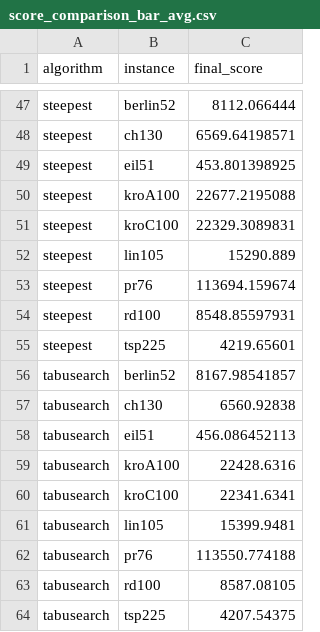
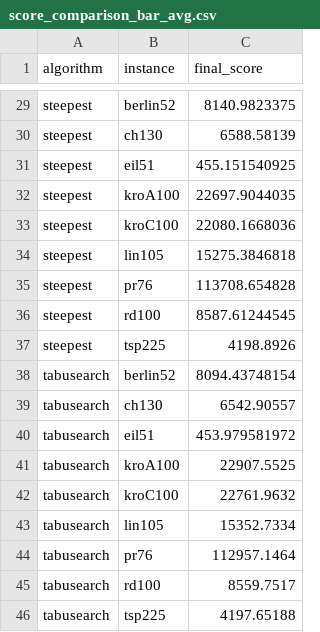
Before and after one commit to pagl/stsp, a CSV file: docs/graphs/score_comparison_bar_avg.csv, drawn as a sheet; only a part is shown, gaps mark what is left out; addresses are those after the commit; the diff covers the shown part only; the diff names each change by its address in the sheet, - before the commit and + after, or states it on an @@ line.

```diff
--- a/docs/graphs/score_comparison_bar_avg.csv
+++ b/docs/graphs/score_comparison_bar_avg.csv
-C29 (final_score): 8112.066444
+C29 (final_score): 8140.9823375
-C30 (final_score): 6569.64198571
+C30 (final_score): 6588.58139
-C31 (final_score): 453.801398925
+C31 (final_score): 455.151540925
-C32 (final_score): 22677.2195088
+C32 (final_score): 22697.9044035
-C33 (final_score): 22329.3089831
+C33 (final_score): 22080.1668036
-C34 (final_score): 15290.889
+C34 (final_score): 15275.3846818
-C35 (final_score): 113694.159674
+C35 (final_score): 113708.654828
-C36 (final_score): 8548.85597931
+C36 (final_score): 8587.61244545
-C37 (final_score): 4219.65601
+C37 (final_score): 4198.8926
-C38 (final_score): 8167.98541857
+C38 (final_score): 8094.43748154
-C39 (final_score): 6560.92838
+C39 (final_score): 6542.90557
-C40 (final_score): 456.086452113
+C40 (final_score): 453.979581972
-C41 (final_score): 22428.6316
+C41 (final_score): 22907.5525
-C42 (final_score): 22341.6341
+C42 (final_score): 22761.9632
-C43 (final_score): 15399.9481
+C43 (final_score): 15352.7334
-C44 (final_score): 113550.774188
+C44 (final_score): 112957.1464
-C45 (final_score): 8587.08105
+C45 (final_score): 8559.7517
-C46 (final_score): 4207.54375
+C46 (final_score): 4197.65188
```
Also changed, not shown: 18 removed rows and 27 edited cells elsewhere in this file, docs/graphs/score_comparison_bar_max.csv, docs/graphs/score_comparison_bar_min.csv, 32 other files.
